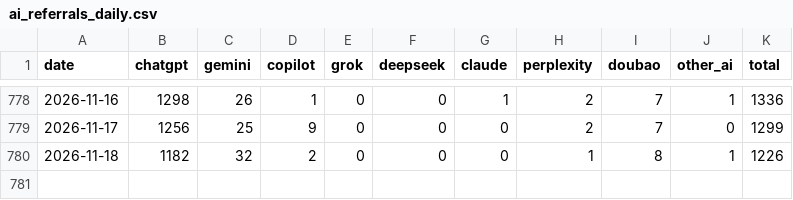
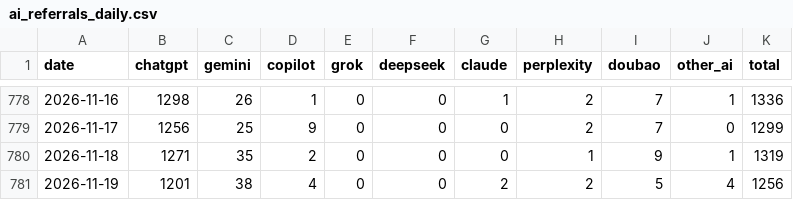
Before and after one commit to ketrketr2/toyota-geo-board, a CSV file: data/ga4/ai_referrals_daily.csv, drawn as a sheet; only a part is shown, gaps mark what is left out.

```diff
--- a/data/ga4/ai_referrals_daily.csv
+++ b/data/ga4/ai_referrals_daily.csv
@@ -779,2 +779,3 @@ date,chatgpt,gemini,copilot,grok,deepseek,claude,perplexity,doubao,other_ai,tota
 2026-11-17,1256,25,9,0,0,0,2,7,0,1299
-2026-11-18,1182,32,2,0,0,0,1,8,1,1226
+2026-11-18,1271,35,2,0,0,0,1,9,1,1319
+2026-11-19,1201,38,4,0,0,2,2,5,4,1256
```
Also changed, not shown: data/ga4/toyota_jp_ga4_channel_monthly.csv, data/ga4/toyota_jp_ga4_daily.csv, 4 other files.
